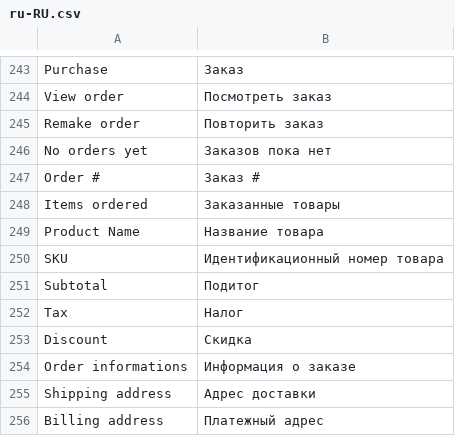
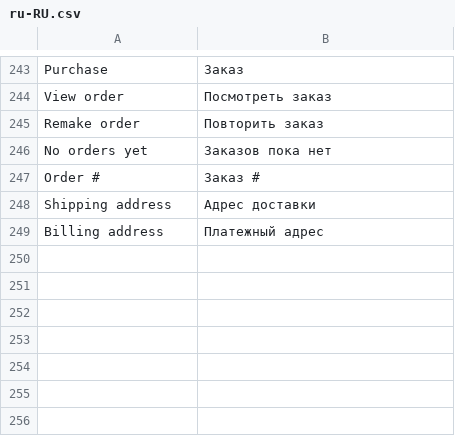
Before and after one commit to vuestorefront/vue-storefront, a CSV file: core/i18n/resource/i18n/ru-RU.csv, drawn as a sheet; only a part is shown, gaps mark what is left out.

```diff
--- a/core/i18n/resource/i18n/ru-RU.csv
+++ b/core/i18n/resource/i18n/ru-RU.csv
@@ -247,9 +247,2 @@
 "Order #","Заказ #"
-"Items ordered","Заказанные товары"
-"Product Name","Название товара"
-"SKU","Идентификационный номер товара"
-"Subtotal","Подитог"
-"Tax","Налог"
-"Discount","Скидка"
-"Order informations","Информация о заказе"
 "Shipping address","Адрес доставки"
```
Also changed, not shown: core/i18n/resource/i18n/de-DE.csv, core/i18n/resource/i18n/fr-FR.csv, 7 other files.
